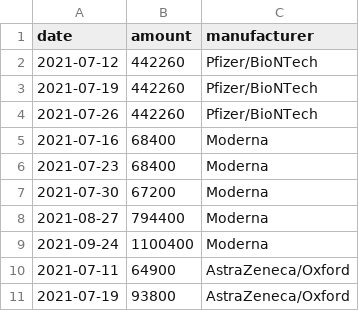
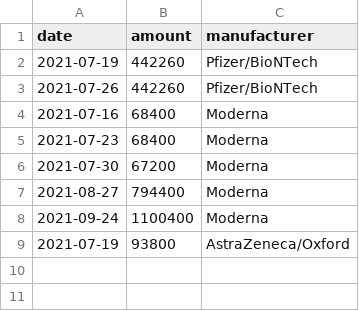
Before and after one commit to trldp/vaccine-prediction, a CSV file: Data/predicted-deliveries.csv, drawn as a sheet; the diff names each change by its address in the sheet, - before the commit and + after, or states it on an @@ line.

```diff
--- a/Data/predicted-deliveries.csv
+++ b/Data/predicted-deliveries.csv
-row 2: 2021-07-12 | 442260 | Pfizer/BioNTech
-row 10: 2021-07-11 | 64900 | AstraZeneca/Oxford
```
Also changed, not shown: Data/delivered.csv, Data/predicted-deliveries-pessimistic.csv, 1 other file.
